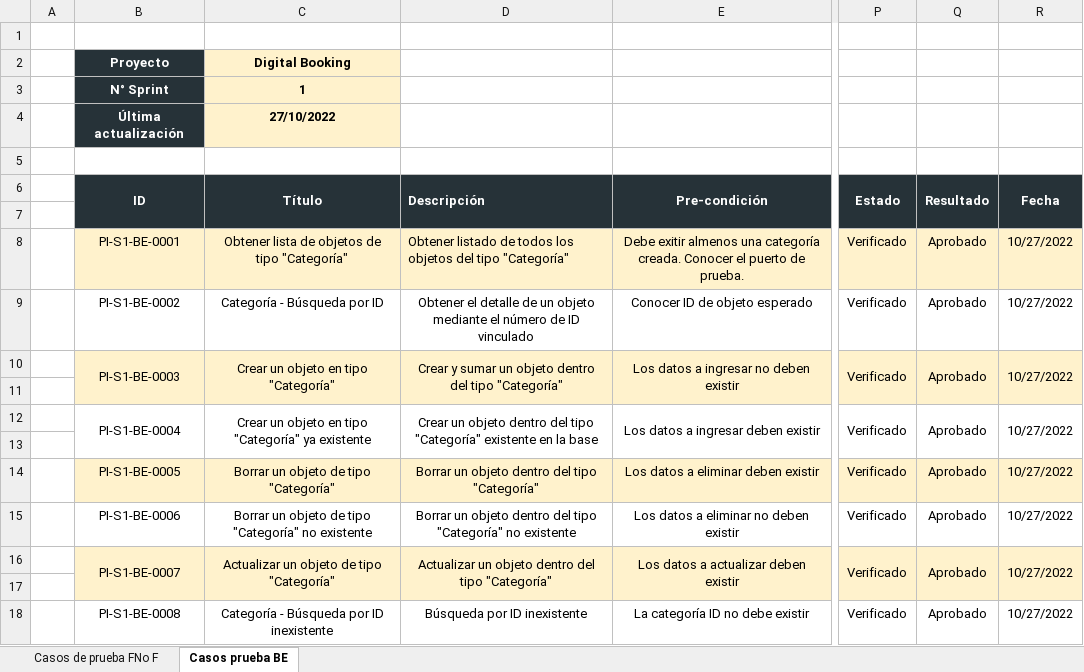
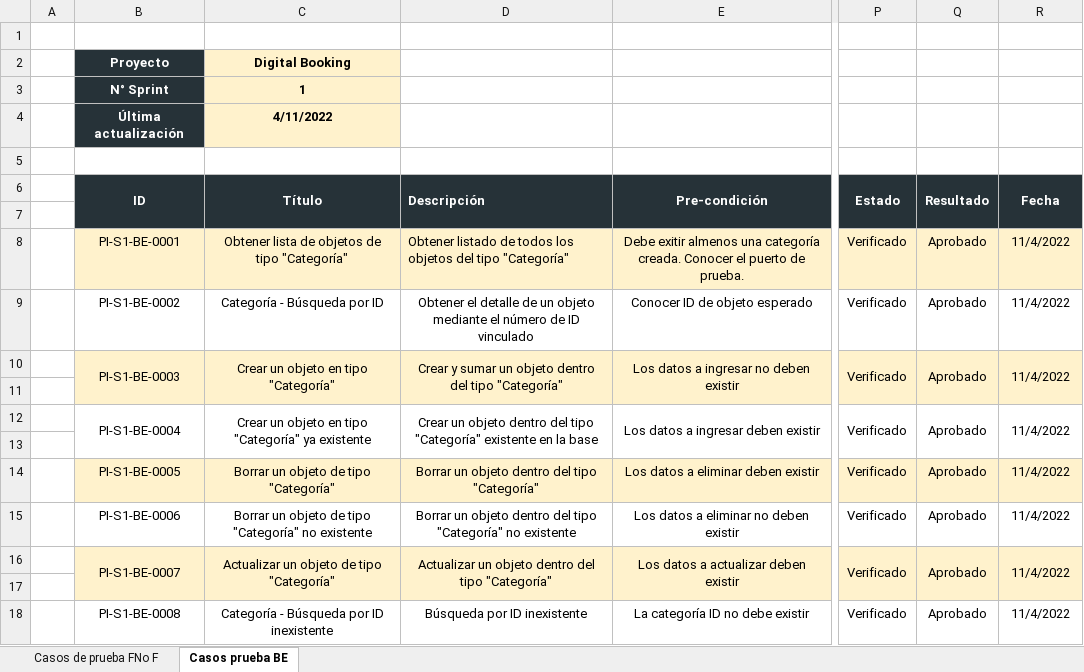
Before and after one commit to maruslarrosa/CTD-proyecto-final, an Excel workbook: testing/Casos de prueba - G7.xlsx, sheet Casos prueba BE, drawn as a sheet; only a part is shown, gaps mark what is left out; values as stored, in another font and other column widths than the file's, no borders; charts and pictures not drawn; the diff names each change by its address in the sheet, - before the commit and + after, or states it on an @@ line.

Commit message:
Issue #12 Actualizo casos de prueba por Sprint 2

```diff
--- a/testing/Casos de prueba - G7.xlsx (sheet Casos prueba BE)
+++ b/testing/Casos de prueba - G7.xlsx (sheet Casos prueba BE)
-C4 (Título): 27/10/2022
+C4 (Título): 4/11/2022
-R8:R10 (Fecha): 10/27/2022
+R8:R10 (Fecha): 11/4/2022
-R12 (Fecha): 10/27/2022
+R12 (Fecha): 11/4/2022
-R14:R16 (Fecha): 10/27/2022
+R14:R16 (Fecha): 11/4/2022
-R18 (Fecha): 10/27/2022
+R18 (Fecha): 11/4/2022
```
Also changed, not shown: sheet Casos de prueba FNo F.
